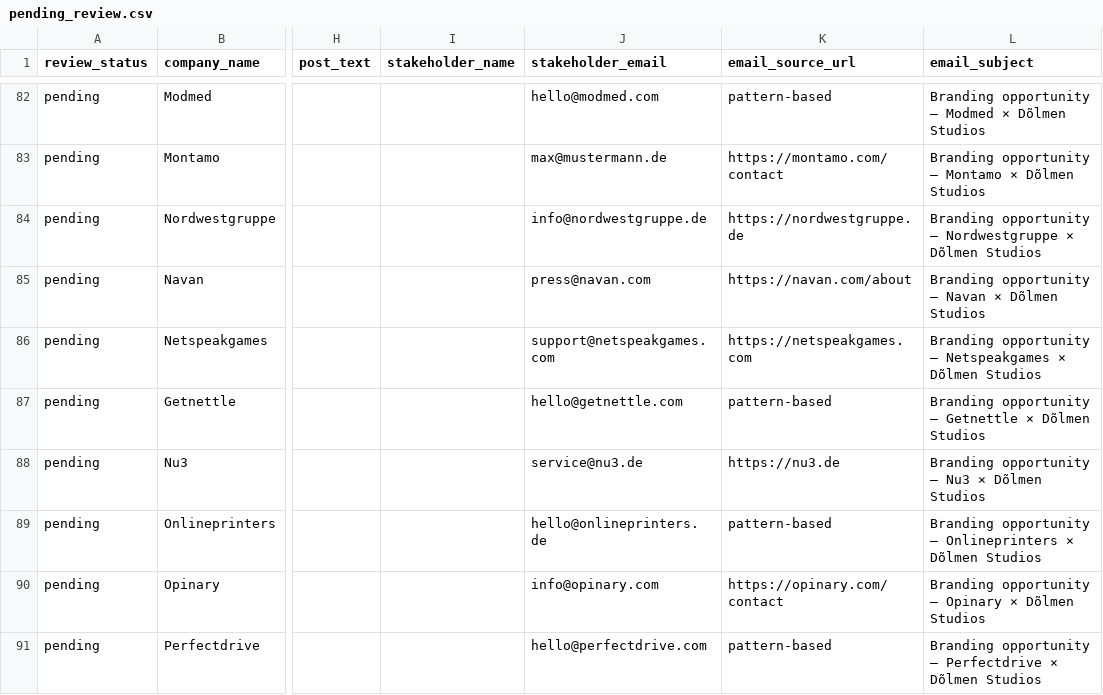
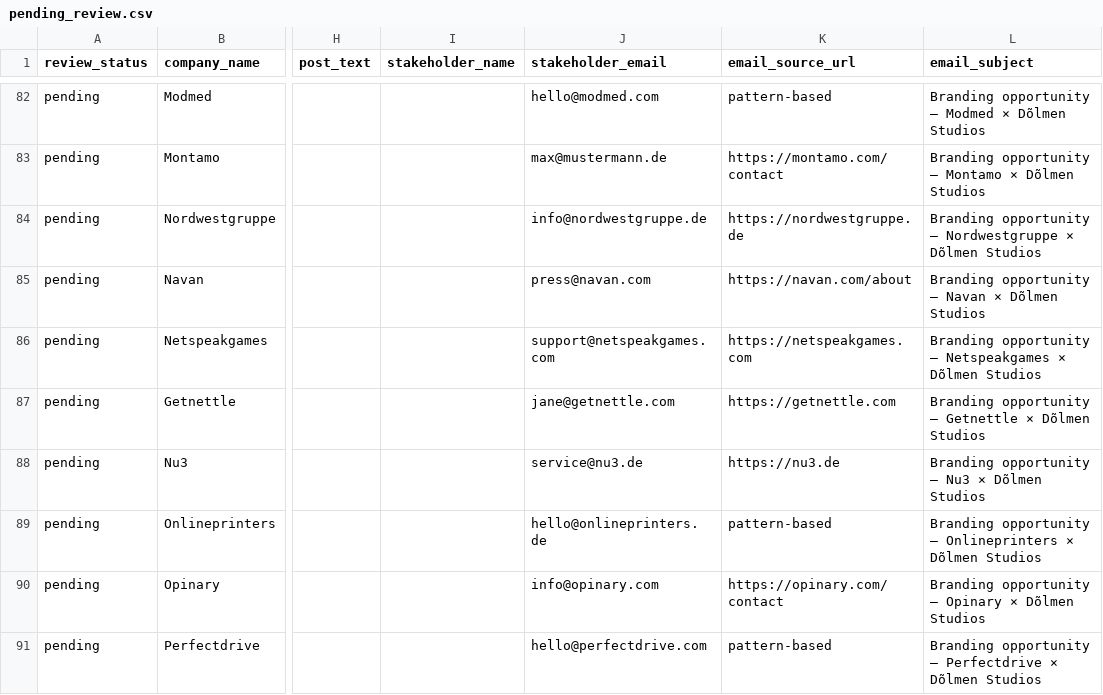
Before and after one commit to soufyec/Workflow-Prospection, a CSV file: review/pending_review.csv, drawn as a sheet; only a part is shown, gaps mark what is left out; the diff covers the shown part only; the diff names each change by its address in the sheet, - before the commit and + after, or states it on an @@ line.

```diff
--- a/review/pending_review.csv
+++ b/review/pending_review.csv
-J87 (stakeholder_email): hello@getnettle.com
+J87 (stakeholder_email): jane@getnettle.com
-K87 (email_source_url): pattern-based
+K87 (email_source_url): https://getnettle.com
```
Also changed, not shown: 1 removed row and 17 edited cells elsewhere in this file.
